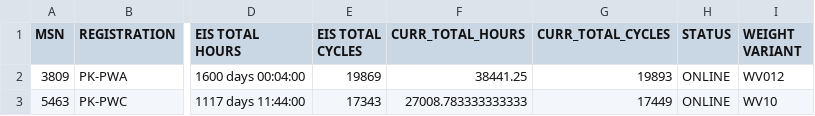
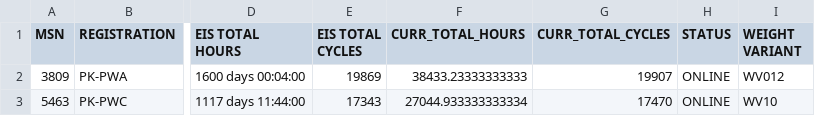
Before and after one commit to onionbloom/Reliability-Dashboard, a CSV file: csv_data_files/CONFIG_DB.csv, drawn as a sheet; only a part is shown, gaps mark what is left out; the diff names each change by its address in the sheet, - before the commit and + after, or states it on an @@ line.

```diff
--- a/csv_data_files/CONFIG_DB.csv
+++ b/csv_data_files/CONFIG_DB.csv
-F2 (CURR_TOTAL_HOURS): 38441.25
+F2 (CURR_TOTAL_HOURS): 38433.23333333333
-G2 (CURR_TOTAL_CYCLES): 19893
+G2 (CURR_TOTAL_CYCLES): 19907
-F3 (CURR_TOTAL_HOURS): 27008.783333333333
+F3 (CURR_TOTAL_HOURS): 27044.933333333334
-G3 (CURR_TOTAL_CYCLES): 17449
+G3 (CURR_TOTAL_CYCLES): 17470
```
Also changed, not shown: csv_data_files/TECHLOG.csv, csv_data_files/UTIL.csv, 6 other files.
